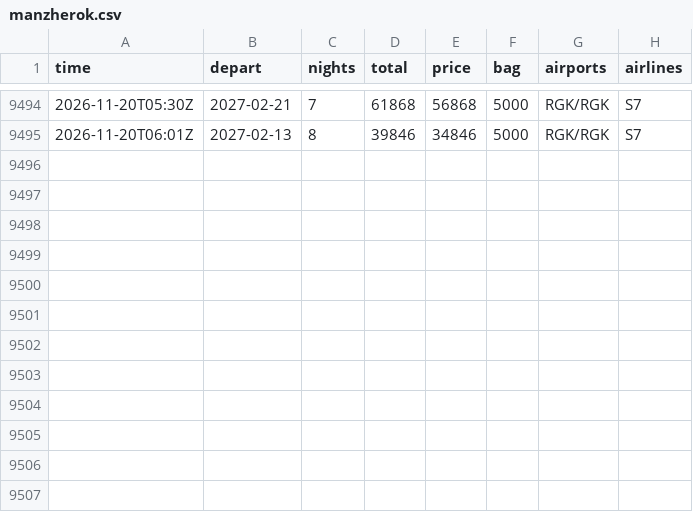
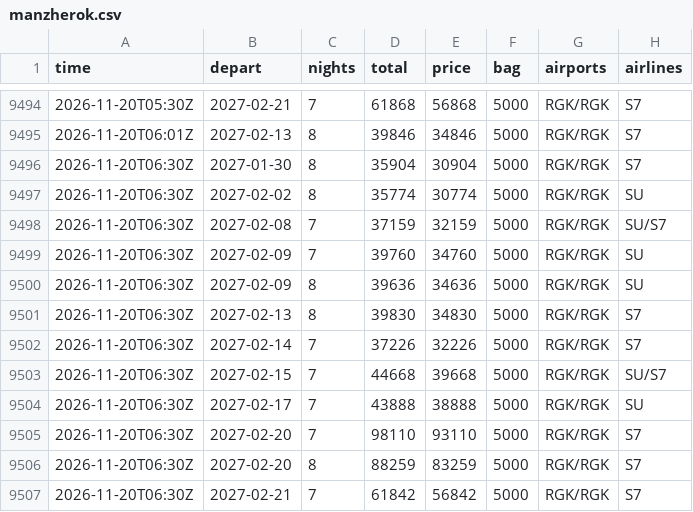
Before and after one commit to JohnLennon000/ski-tickets, a CSV file: docs/data/trips/manzherok.csv, drawn as a sheet; only a part is shown, gaps mark what is left out; the diff names each change by its address in the sheet, - before the commit and + after, or states it on an @@ line.

```diff
--- a/docs/data/trips/manzherok.csv
+++ b/docs/data/trips/manzherok.csv
+row 9496: 2026-11-20T06:30Z | 2027-01-30 | 8 | 35904 | 30904 | 5000 | RGK/RGK | S7
+row 9497: 2026-11-20T06:30Z | 2027-02-02 | 8 | 35774 | 30774 | 5000 | RGK/RGK | SU
+row 9498: 2026-11-20T06:30Z | 2027-02-08 | 7 | 37159 | 32159 | 5000 | RGK/RGK | SU/S7
+row 9499: 2026-11-20T06:30Z | 2027-02-09 | 7 | 39760 | 34760 | 5000 | RGK/RGK | SU
+row 9500: 2026-11-20T06:30Z | 2027-02-09 | 8 | 39636 | 34636 | 5000 | RGK/RGK | SU
+row 9501: 2026-11-20T06:30Z | 2027-02-13 | 8 | 39830 | 34830 | 5000 | RGK/RGK | S7
+row 9502: 2026-11-20T06:30Z | 2027-02-14 | 7 | 37226 | 32226 | 5000 | RGK/RGK | S7
+row 9503: 2026-11-20T06:30Z | 2027-02-15 | 7 | 44668 | 39668 | 5000 | RGK/RGK | SU/S7
+row 9504: 2026-11-20T06:30Z | 2027-02-17 | 7 | 43888 | 38888 | 5000 | RGK/RGK | SU
+row 9505: 2026-11-20T06:30Z | 2027-02-20 | 7 | 98110 | 93110 | 5000 | RGK/RGK | S7
+row 9506: 2026-11-20T06:30Z | 2027-02-20 | 8 | 88259 | 83259 | 5000 | RGK/RGK | S7
+row 9507: 2026-11-20T06:30Z | 2027-02-21 | 7 | 61842 | 56842 | 5000 | RGK/RGK | S7
```
Also changed, not shown: docs/data/trips/caucasus.csv, docs/data/trips/gorny.csv, 6 other files.
